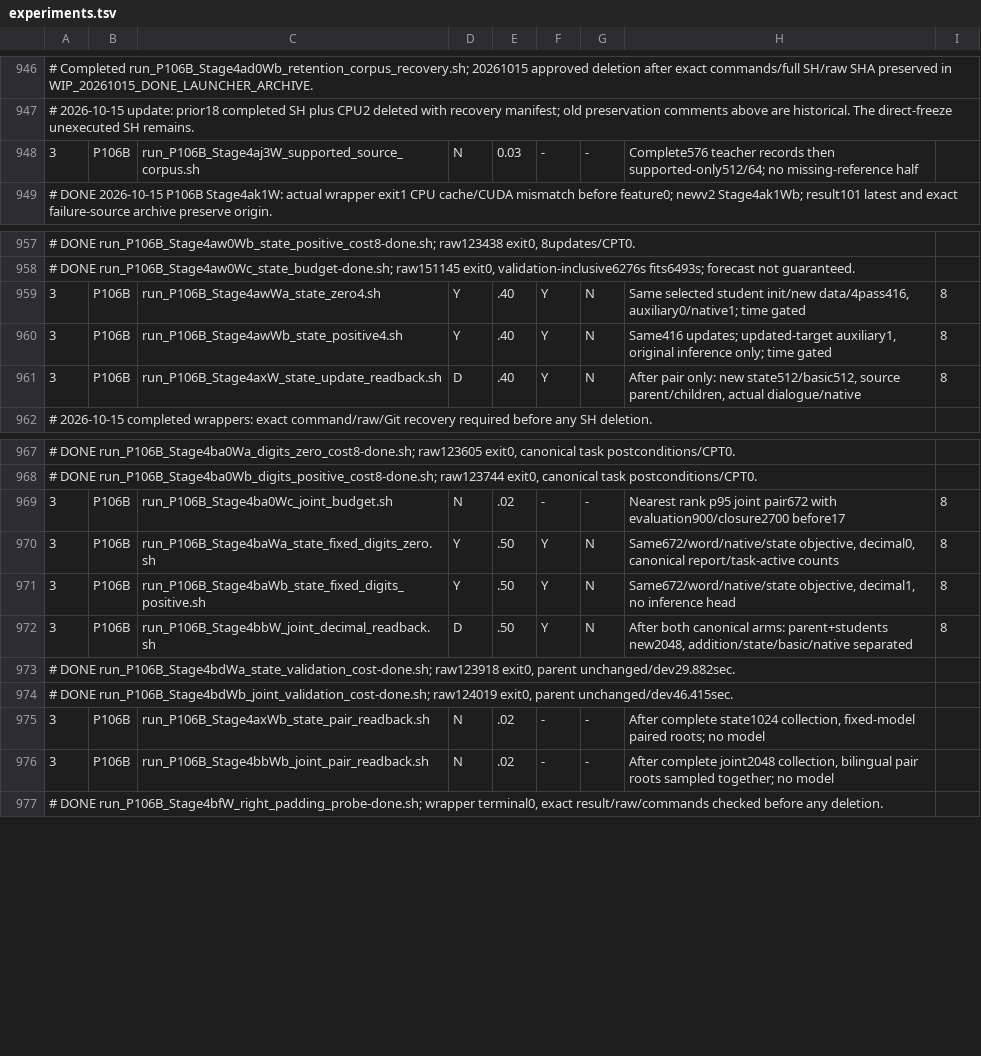
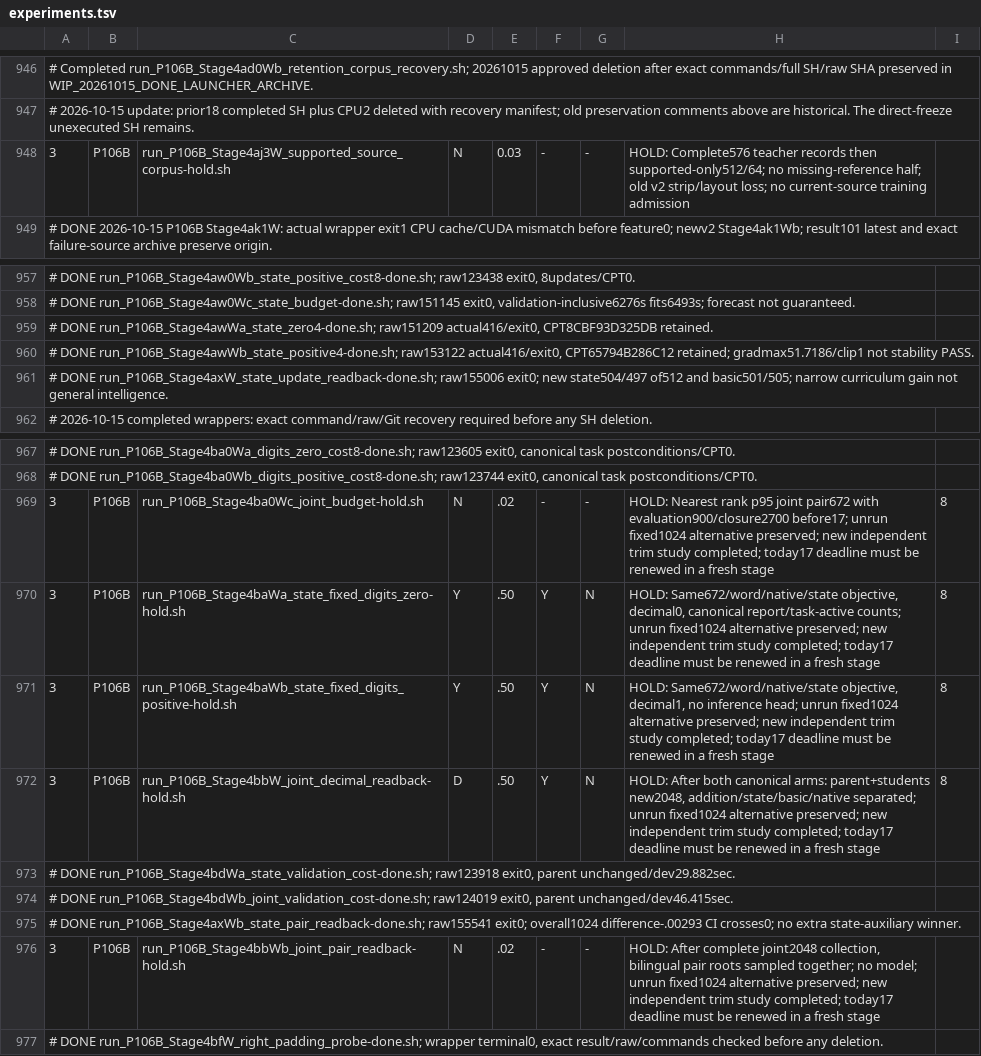
Before and after one commit to myplmy/TinyLM, a TSV file: experiments.tsv, drawn as a sheet; only a part is shown, gaps mark what is left out; removed rows and columns are numbered as before the commit, all else as after; the diff names each change by its address in the sheet, - before the commit and + after, or states it on an @@ line.

Commit message:
실험: 상태대화 학습의 실제 정답과 보조감독 비승격을 보존
- 같은416회 대조의 새1024 답에서 상태504/497, 기본501/505와 자연QA 미회복을 구분한다.
- 실제대화의 영어8view16턴/두 root 범위와 큰 gradient·clip1 한계를 명시한다.
- 오늘18팔의24가중치8.34GiB를 로컬 보관판정에만 등록하고 기존 판정·모델 파일은 변경하지 않는다.
- 완료4런처의 명령/원형/실행권한을 복구점으로 보존하고 미실행6런처는 본문 그대로 보류한다.
- 현재 인계는 마감 감사 전 초안이며 진행 원장·정적·최종 보고는 별도 마감한다.

```diff
--- a/experiments.tsv
+++ b/experiments.tsv
-C948: run_P106B_Stage4aj3W_supported_source_corpus.sh
+C948: run_P106B_Stage4aj3W_supported_source_corpus-hold.sh
-H948: Complete576 teacher records then supported-only512/64; no missing-reference half
+H948: HOLD: Complete576 teacher records then supported-only512/64; no missing-reference half; old v2 strip/layout loss; no current-source training admission
-row 959: 3 | P106B | run_P106B_Stage4awWa_state_zero4.sh | Y | .40 | Y | N | Same selected student init/new data/4pass416, auxiliary0/native1; time gated | 8
-row 960: 3 | P106B | run_P106B_Stage4awWb_state_positive4.sh | Y | .40 | Y | N | Same416 updates; updated-target auxiliary1, original inference only; time gated | 8
-row 961: 3 | P106B | run_P106B_Stage4axW_state_update_readback.sh | D | .40 | Y | N | After pair only: new state512/basic512, source parent/children, actual dialogue/native | 8
+row 959: # DONE run_P106B_Stage4awWa_state_zero4-done.sh; raw151209 actual416/exit0, CPT8CBF93D325DB retained.
+row 960: # DONE run_P106B_Stage4awWb_state_positive4-done.sh; raw153122 actual416/exit0, CPT65794B286C12 retained; gradmax51.7186/clip1 not stability PASS.
+row 961: # DONE run_P106B_Stage4axW_state_update_readback-done.sh; raw155006 exit0; new state504/497 of512 and basic501/505; narrow curriculum gain not general intelligence.
-C969: run_P106B_Stage4ba0Wc_joint_budget.sh
+C969: run_P106B_Stage4ba0Wc_joint_budget-hold.sh
-H969: Nearest rank p95 joint pair672 with evaluation900/closure2700 before17
+H969: HOLD: Nearest rank p95 joint pair672 with evaluation900/closure2700 before17; unrun fixed1024 alternative preserved; new independent trim study completed; today17 deadline must be renewed in a fresh stage
-C970: run_P106B_Stage4baWa_state_fixed_digits_zero.sh
+C970: run_P106B_Stage4baWa_state_fixed_digits_zero-hold.sh
-H970: Same672/word/native/state objective, decimal0, canonical report/task-active counts
+H970: HOLD: Same672/word/native/state objective, decimal0, canonical report/task-active counts; unrun fixed1024 alternative preserved; new independent trim study completed; today17 deadline must be renewed in a fresh stage
-C971: run_P106B_Stage4baWb_state_fixed_digits_positive.sh
+C971: run_P106B_Stage4baWb_state_fixed_digits_positive-hold.sh
-H971: Same672/word/native/state objective, decimal1, no inference head
+H971: HOLD: Same672/word/native/state objective, decimal1, no inference head; unrun fixed1024 alternative preserved; new independent trim study completed; today17 deadline must be renewed in a fresh stage
-C972: run_P106B_Stage4bbW_joint_decimal_readback.sh
+C972: run_P106B_Stage4bbW_joint_decimal_readback-hold.sh
-H972: After both canonical arms: parent+students new2048, addition/state/basic/native separated
+H972: HOLD: After both canonical arms: parent+students new2048, addition/state/basic/native separated; unrun fixed1024 alternative preserved; new independent trim study completed; today17 deadline must be renewed in a fresh stage
-row 975: 3 | P106B | run_P106B_Stage4axWb_state_pair_readback.sh | N | .02 | - | - | After complete state1024 collection, fixed-model paired roots; no model
+row 975: # DONE run_P106B_Stage4axWb_state_pair_readback-done.sh; raw155541 exit0; overall1024 difference-.00293 CI crosses0; no extra state-auxiliary winner.
-C976: run_P106B_Stage4bbWb_joint_pair_readback.sh
+C976: run_P106B_Stage4bbWb_joint_pair_readback-hold.sh
-H976: After complete joint2048 collection, bilingual pair roots sampled together; no model
+H976: HOLD: After complete joint2048 collection, bilingual pair roots sampled together; no model; unrun fixed1024 alternative preserved; new independent trim study completed; today17 deadline must be renewed in a fresh stage
```
Also changed, not shown: 43 other files.
